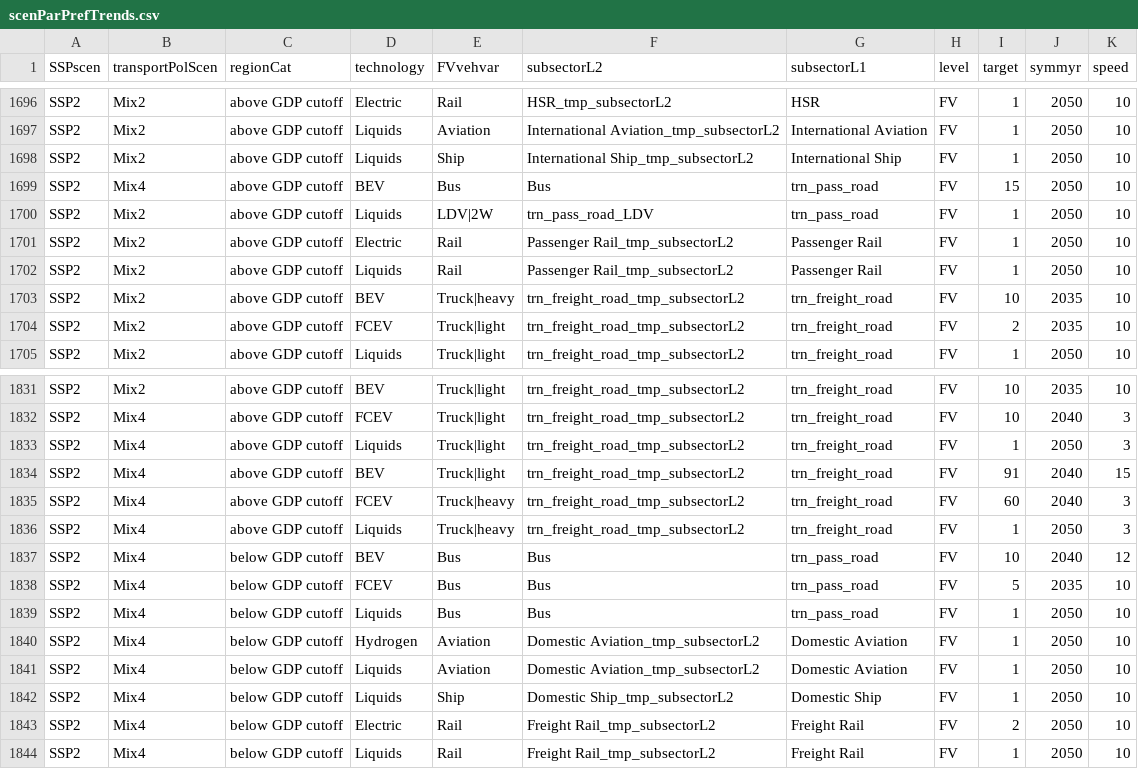
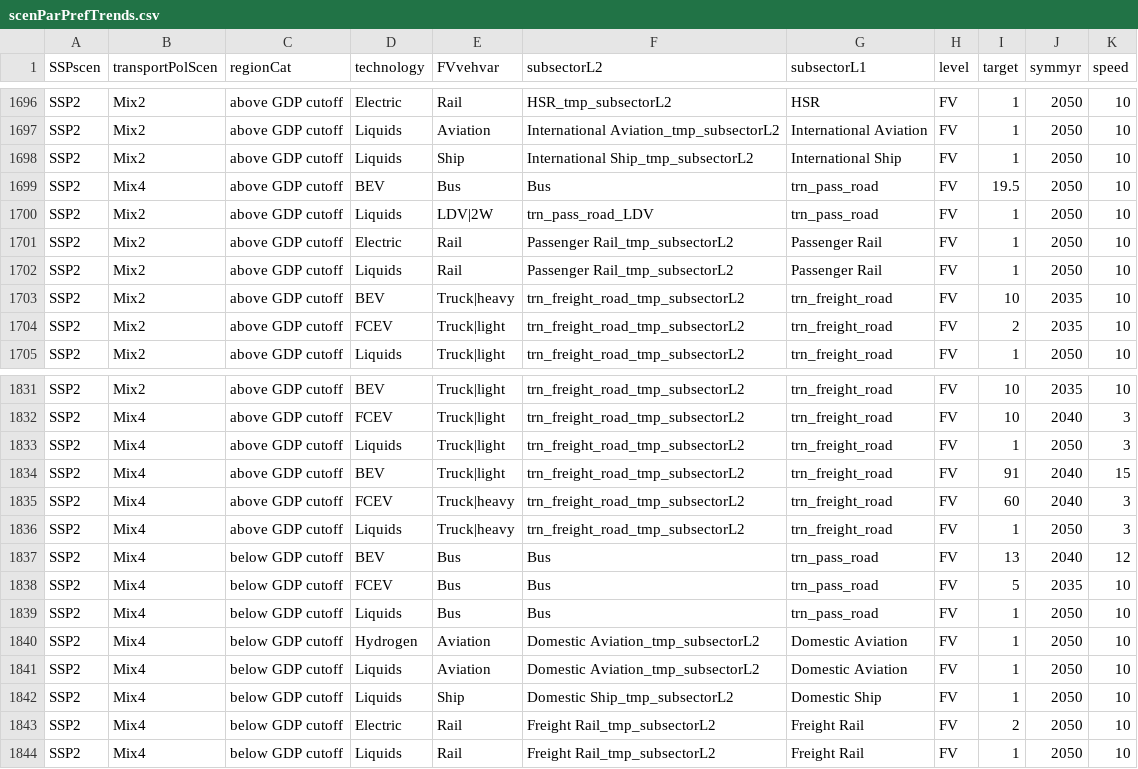
Before and after one commit to pik-piam/edgeTransport, a CSV file: inst/extdata/scenParPrefTrends.csv, drawn as a sheet; only a part is shown, gaps mark what is left out.

Commit message:
Update scenParPrefTrends.csv

```diff
--- a/inst/extdata/scenParPrefTrends.csv
+++ b/inst/extdata/scenParPrefTrends.csv
@@ -1698,3 +1698,3 @@ SSP2,Mix2,above GDP cutoff,Liquids,Aviation,International Aviation_tmp_subsector
 SSP2,Mix2,above GDP cutoff,Liquids,Ship,International Ship_tmp_subsectorL2,International Ship,FV,1,2050,10
-SSP2,Mix4,above GDP cutoff,BEV,Bus,Bus,trn_pass_road,FV,15,2050,10
+SSP2,Mix4,above GDP cutoff,BEV,Bus,Bus,trn_pass_road,FV,19.5,2050,10
 SSP2,Mix2,above GDP cutoff,Liquids,LDV|2W,trn_pass_road_LDV,trn_pass_road,FV,1,2050,10
@@ -1836,3 +1836,3 @@ SSP2,Mix4,above GDP cutoff,FCEV,Truck|heavy,trn_freight_road_tmp_subsectorL2,trn
 SSP2,Mix4,above GDP cutoff,Liquids,Truck|heavy,trn_freight_road_tmp_subsectorL2,trn_freight_road,FV,1,2050,3
-SSP2,Mix4,below GDP cutoff,BEV,Bus,Bus,trn_pass_road,FV,10,2040,12
+SSP2,Mix4,below GDP cutoff,BEV,Bus,Bus,trn_pass_road,FV,13,2040,12
 SSP2,Mix4,below GDP cutoff,FCEV,Bus,Bus,trn_pass_road,FV,5,2035,10
```
